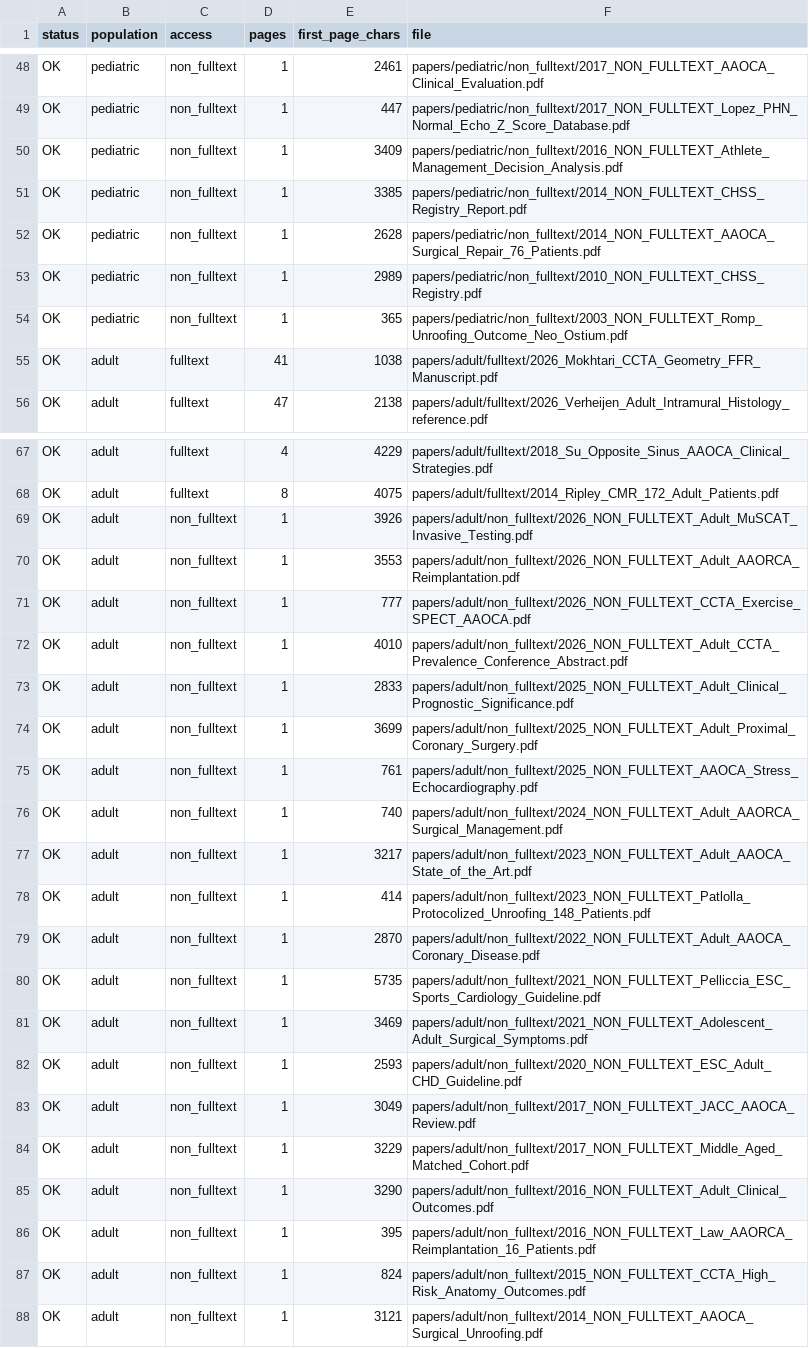
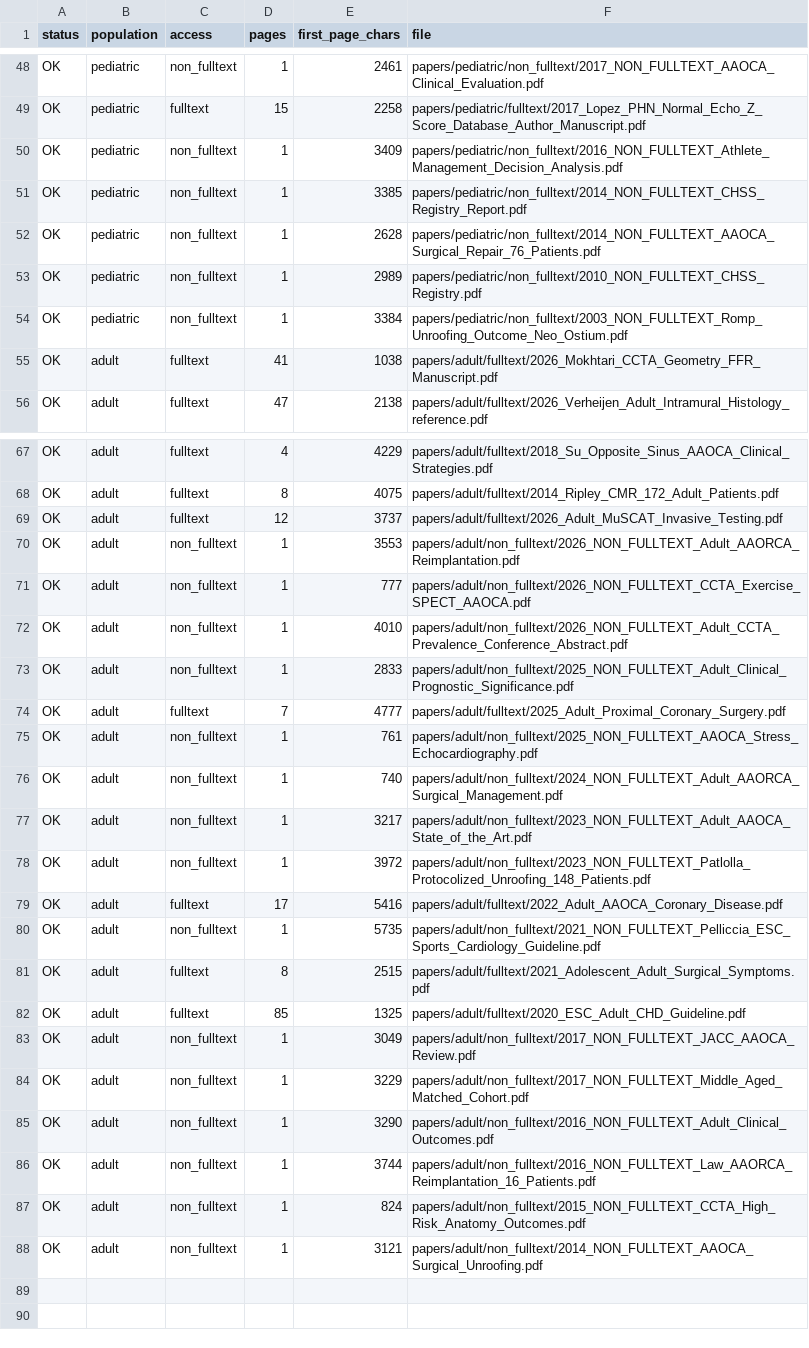
Before and after one commit to aihip/AAOCA-Research-Library, a TSV file: index/pdf_integrity_check.tsv, drawn as a sheet; only a part is shown, gaps mark what is left out; the diff covers the shown part only; the diff names each change by its address in the sheet, - before the commit and + after, or states it on an @@ line.

```diff
--- a/index/pdf_integrity_check.tsv
+++ b/index/pdf_integrity_check.tsv
-C49 (access): non_fulltext
+C49 (access): fulltext
-D49 (pages): 1
+D49 (pages): 15
-E49 (first_page_chars): 447
+E49 (first_page_chars): 2258
-F49 (file): papers/pediatric/non_fulltext/2017_NON_FULLTEXT_Lopez_PHN_Normal_Echo_Z_Score_Database.pdf
+F49 (file): papers/pediatric/fulltext/2017_Lopez_PHN_Normal_Echo_Z_Score_Database_Author_Manuscript.pdf
-E54 (first_page_chars): 365
+E54 (first_page_chars): 3384
-C69 (access): non_fulltext
+C69 (access): fulltext
-D69 (pages): 1
+D69 (pages): 12
-E69 (first_page_chars): 3926
+E69 (first_page_chars): 3737
-F69 (file): papers/adult/non_fulltext/2026_NON_FULLTEXT_Adult_MuSCAT_Invasive_Testing.pdf
+F69 (file): papers/adult/fulltext/2026_Adult_MuSCAT_Invasive_Testing.pdf
-C74 (access): non_fulltext
+C74 (access): fulltext
-D74 (pages): 1
+D74 (pages): 7
-E74 (first_page_chars): 3699
+E74 (first_page_chars): 4777
-F74 (file): papers/adult/non_fulltext/2025_NON_FULLTEXT_Adult_Proximal_Coronary_Surgery.pdf
+F74 (file): papers/adult/fulltext/2025_Adult_Proximal_Coronary_Surgery.pdf
-E78 (first_page_chars): 414
+E78 (first_page_chars): 3972
-C79 (access): non_fulltext
+C79 (access): fulltext
-D79 (pages): 1
+D79 (pages): 17
-E79 (first_page_chars): 2870
+E79 (first_page_chars): 5416
-F79 (file): papers/adult/non_fulltext/2022_NON_FULLTEXT_Adult_AAOCA_Coronary_Disease.pdf
+F79 (file): papers/adult/fulltext/2022_Adult_AAOCA_Coronary_Disease.pdf
-C81:C82 (access): non_fulltext
+C81:C82 (access): fulltext
-D81 (pages): 1
+D81 (pages): 8
-E81 (first_page_chars): 3469
+E81 (first_page_chars): 2515
-F81 (file): papers/adult/non_fulltext/2021_NON_FULLTEXT_Adolescent_Adult_Surgical_Symptoms.pdf
+F81 (file): papers/adult/fulltext/2021_Adolescent_Adult_Surgical_Symptoms.pdf
-D82 (pages): 1
+D82 (pages): 85
-E82 (first_page_chars): 2593
+E82 (first_page_chars): 1325
-F82 (file): papers/adult/non_fulltext/2020_NON_FULLTEXT_ESC_Adult_CHD_Guideline.pdf
+F82 (file): papers/adult/fulltext/2020_ESC_Adult_CHD_Guideline.pdf
-E86 (first_page_chars): 395
+E86 (first_page_chars): 3744
```
Also changed, not shown: 31 edited cells elsewhere in this file, index/bibliography_and_access_status.csv, 34 other files.
